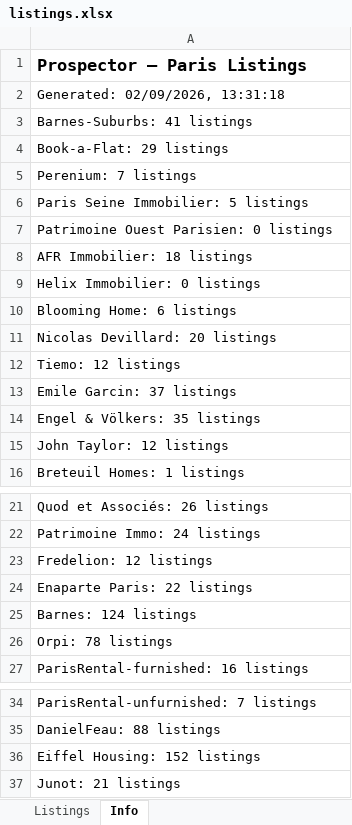
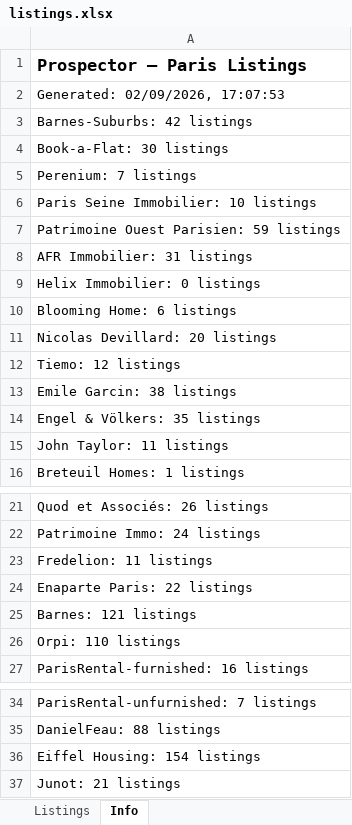
Before and after one commit to YFIP/House-Search-Agent, an Excel workbook: listings.xlsx, sheet Info, drawn as a sheet; only a part is shown, gaps mark what is left out; values as stored, in another font and other column widths than the file's, no borders; the diff names each change by its address in the sheet, - before the commit and + after, or states it on an @@ line.

```diff
--- a/listings.xlsx (sheet Info)
+++ b/listings.xlsx (sheet Info)
-A2: Generated: 02/09/2026, 13:31:18
+A2: Generated: 02/09/2026, 17:07:53
-A3: Barnes-Suburbs: 41 listings
+A3: Barnes-Suburbs: 42 listings
-A4: Book-a-Flat: 29 listings
+A4: Book-a-Flat: 30 listings
-A6: Paris Seine Immobilier: 5 listings
+A6: Paris Seine Immobilier: 10 listings
-A7: Patrimoine Ouest Parisien: 0 listings
+A7: Patrimoine Ouest Parisien: 59 listings
-A8: AFR Immobilier: 18 listings
+A8: AFR Immobilier: 31 listings
-A13: Emile Garcin: 37 listings
+A13: Emile Garcin: 38 listings
-A15: John Taylor: 12 listings
+A15: John Taylor: 11 listings
-A23: Fredelion: 12 listings
+A23: Fredelion: 11 listings
-A25: Barnes: 124 listings
+A25: Barnes: 121 listings
-A26: Orpi: 78 listings
+A26: Orpi: 110 listings
-A36: Eiffel Housing: 152 listings
+A36: Eiffel Housing: 154 listings
```
Also changed, not shown: sheet Listings, listings-sale.xlsx.
